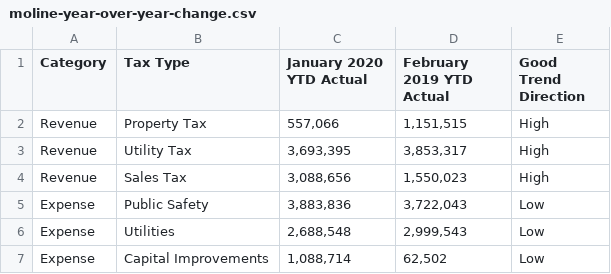
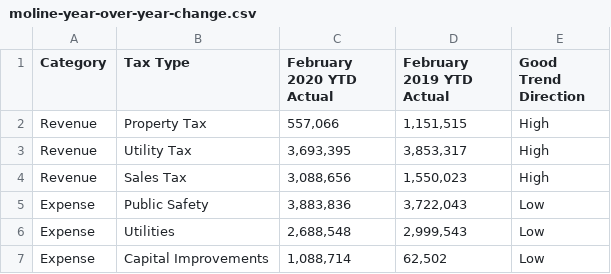
Before and after one commit to adnanmahmud/finance-reports, a CSV file: finance-reports/data/moline-year-over-year-change.csv, drawn as a sheet.

Commit message:
Add files via upload
Corrected some text for February

```diff
--- a/finance-reports/data/moline-year-over-year-change.csv
+++ b/finance-reports/data/moline-year-over-year-change.csv
@@ -1,2 +1,2 @@
-Category,Tax Type,January 2020 YTD Actual,February 2019 YTD Actual,Good Trend Direction
+Category,Tax Type,February 2020 YTD Actual,February 2019 YTD Actual,Good Trend Direction
 Revenue,Property Tax,"557,066","1,151,515",High
```
